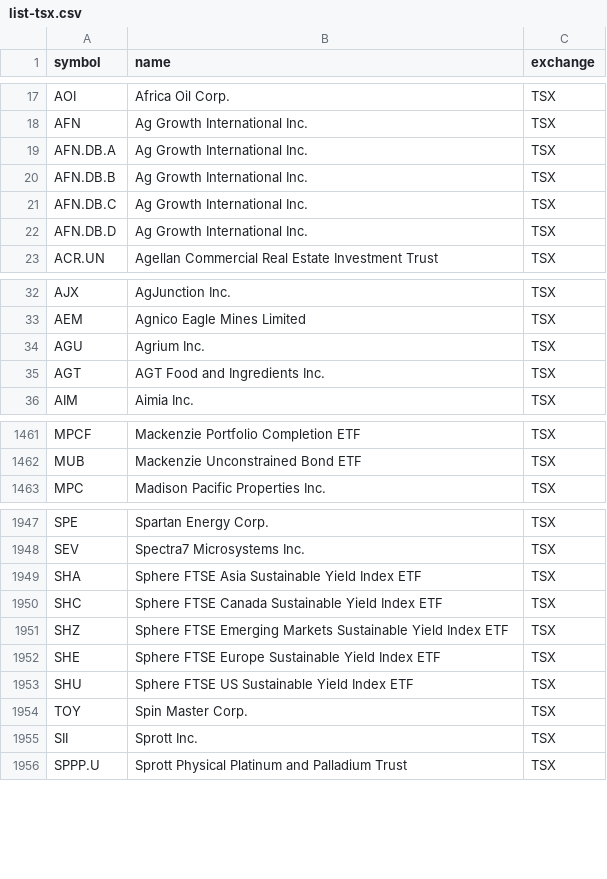
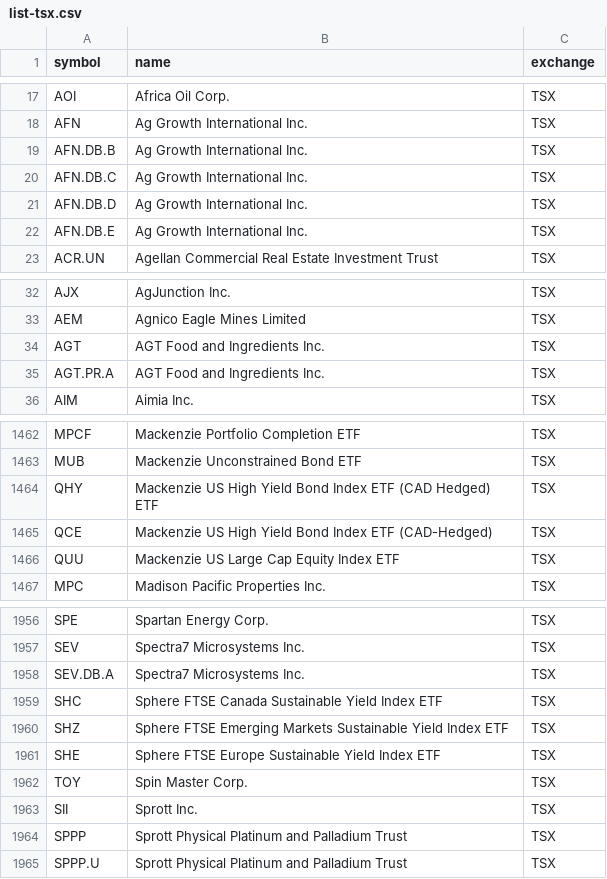
Before and after one commit to luyongxu/ebb, a CSV file: data/list-tsx.csv, drawn as a sheet; only a part is shown, gaps mark what is left out; the diff covers the shown part only.

```diff
--- a/data/list-tsx.csv
+++ b/data/list-tsx.csv
@@ -18,3 +18,2 @@ AOI,Africa Oil Corp.,TSX
 AFN,Ag Growth International Inc.,TSX
-AFN.DB.A,Ag Growth International Inc.,TSX
 AFN.DB.B,Ag Growth International Inc.,TSX
@@ -22,2 +21,3 @@ AFN.DB.C,Ag Growth International Inc.,TSX
 AFN.DB.D,Ag Growth International Inc.,TSX
+AFN.DB.E,Ag Growth International Inc.,TSX
 ACR.UN,Agellan Commercial Real Estate Investment Trust,TSX
@@ -33,4 +33,4 @@ AJX,AgJunction Inc.,TSX
 AEM,Agnico Eagle Mines Limited,TSX
-AGU,Agrium Inc.,TSX
 AGT,AGT Food and Ingredients Inc.,TSX
+AGT.PR.A,AGT Food and Ingredients Inc.,TSX
 AIM,Aimia Inc.,TSX
@@ -1462,2 +1463,5 @@ MPCF,Mackenzie Portfolio Completion ETF,TSX
 MUB,Mackenzie Unconstrained Bond ETF,TSX
+QHY,Mackenzie US High Yield Bond Index ETF (CAD Hedged) ETF,TSX
+QCE,Mackenzie US High Yield Bond Index ETF (CAD-Hedged),TSX
+QUU,Mackenzie US Large Cap Equity Index ETF,TSX
 MPC,Madison Pacific Properties Inc.,TSX
@@ -1948,3 +1957,3 @@ SPE,Spartan Energy Corp.,TSX
 SEV,Spectra7 Microsystems Inc.,TSX
-SHA,Sphere FTSE Asia Sustainable Yield Index ETF,TSX
+SEV.DB.A,Spectra7 Microsystems Inc.,TSX
 SHC,Sphere FTSE Canada Sustainable Yield Index ETF,TSX
@@ -1952,5 +1961,5 @@ SHZ,Sphere FTSE Emerging Markets Sustainable Yield Index ETF,TSX
 SHE,Sphere FTSE Europe Sustainable Yield Index ETF,TSX
-SHU,Sphere FTSE US Sustainable Yield Index ETF,TSX
 TOY,Spin Master Corp.,TSX
 SII,Sprott Inc.,TSX
+SPPP,Sprott Physical Platinum and Palladium Trust,TSX
 SPPP.U,Sprott Physical Platinum and Palladium Trust,TSX
```
Also changed, not shown: 23 added rows, 19 removed rows and 3 edited cells elsewhere in this file, data/list-all.csv, data/list-amex.csv, 30 other files.
